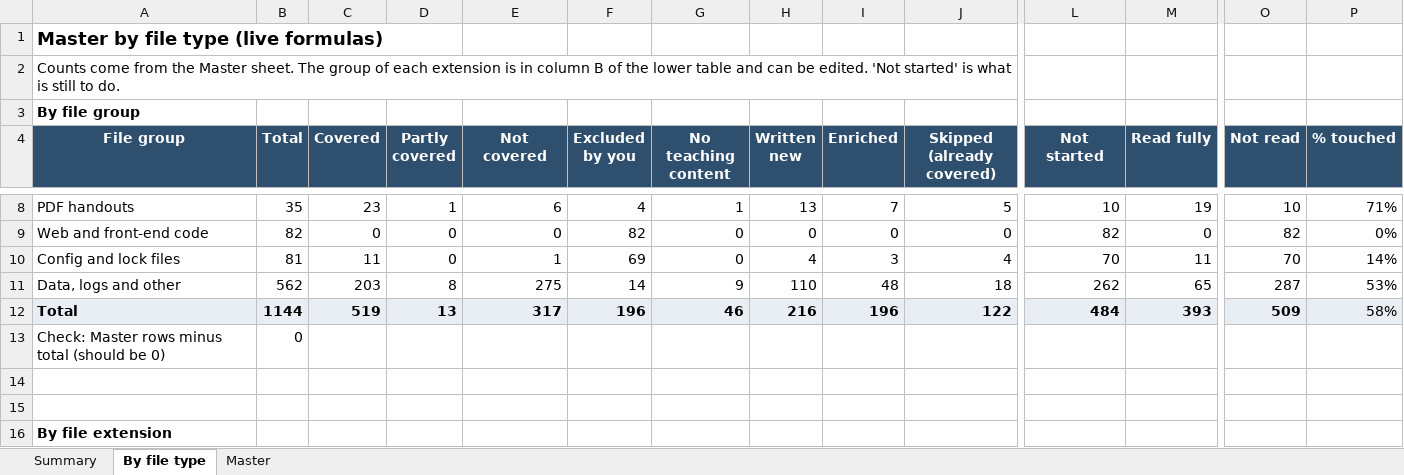
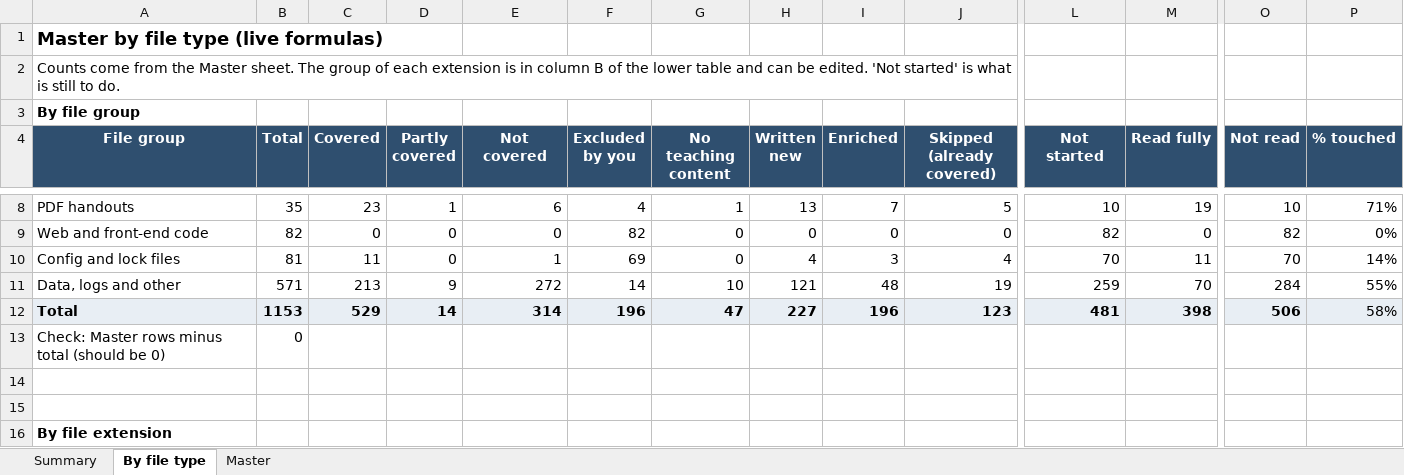
Before and after one commit to kiaanwankhede/MyNotes, an Excel workbook: master/master.xlsx, sheet By file type, drawn as a sheet; only a part is shown, gaps mark what is left out; values as stored, in another font and other column widths than the file's, no borders; the diff covers the shown part only; the diff names each change by its address in the sheet, - before the commit and + after, or states it on an @@ line.

```diff
--- a/master/master.xlsx (sheet By file type)
+++ b/master/master.xlsx (sheet By file type)
-B11 (Total): 562
+B11 (Total): 571
-C11 (Covered): 203
+C11 (Covered): 213
-D11 (Partly covered): 8
+D11 (Partly covered): 9
-E11 (Not covered): 275
+E11 (Not covered): 272
-G11 (No teaching content): 9
+G11 (No teaching content): 10
-H11 (Written new): 110
+H11 (Written new): 121
-J11 (Skipped (already covered)): 18
+J11 (Skipped (already covered)): 19
-L11 (Not started): 262
+L11 (Not started): 259
-M11 (Read fully): 65
+M11 (Read fully): 70
-O11 (Not read): 287
+O11 (Not read): 284
-P11 (% touched): 53%
+P11 (% touched): 55%
-B12 (Total): 1144
+B12 (Total): 1153
-C12 (Covered): 519
+C12 (Covered): 529
-D12 (Partly covered): 13
+D12 (Partly covered): 14
-E12 (Not covered): 317
+E12 (Not covered): 314
-G12 (No teaching content): 46
+G12 (No teaching content): 47
-H12 (Written new): 216
+H12 (Written new): 227
-J12 (Skipped (already covered)): 122
+J12 (Skipped (already covered)): 123
-L12 (Not started): 484
+L12 (Not started): 481
-M12 (Read fully): 393
+M12 (Read fully): 398
-O12 (Not read): 509
+O12 (Not read): 506
```
Also changed, not shown: 21 edited cells elsewhere in this sheet, sheet Master, sheet Summary, 10 other files.
